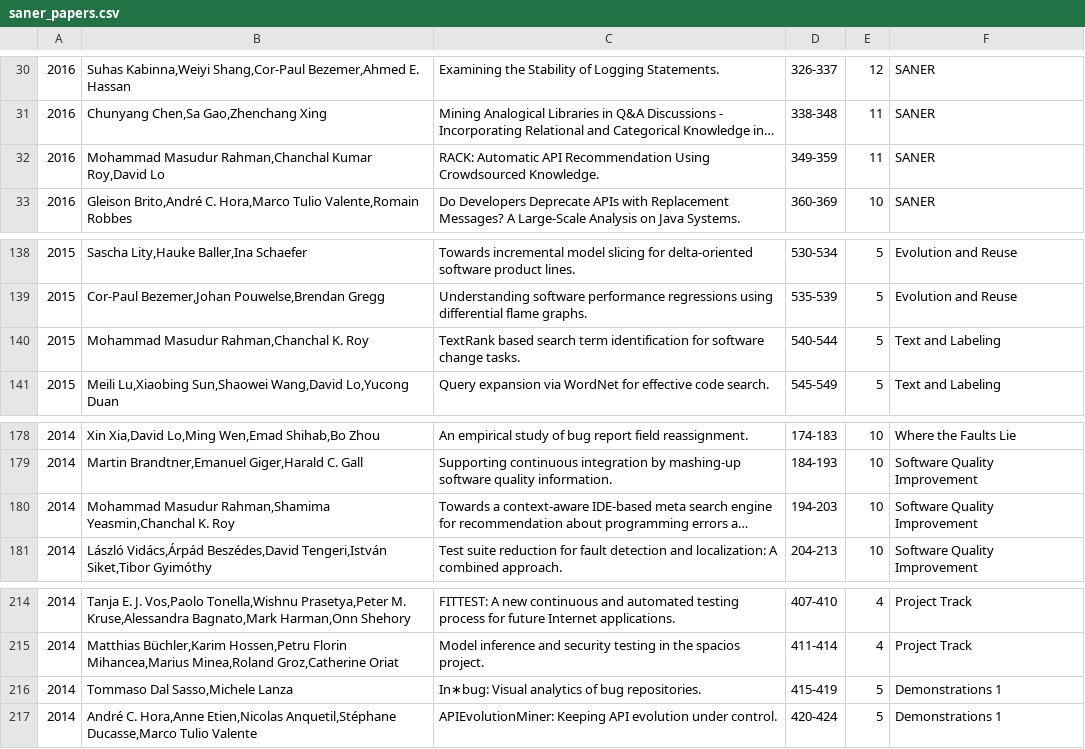
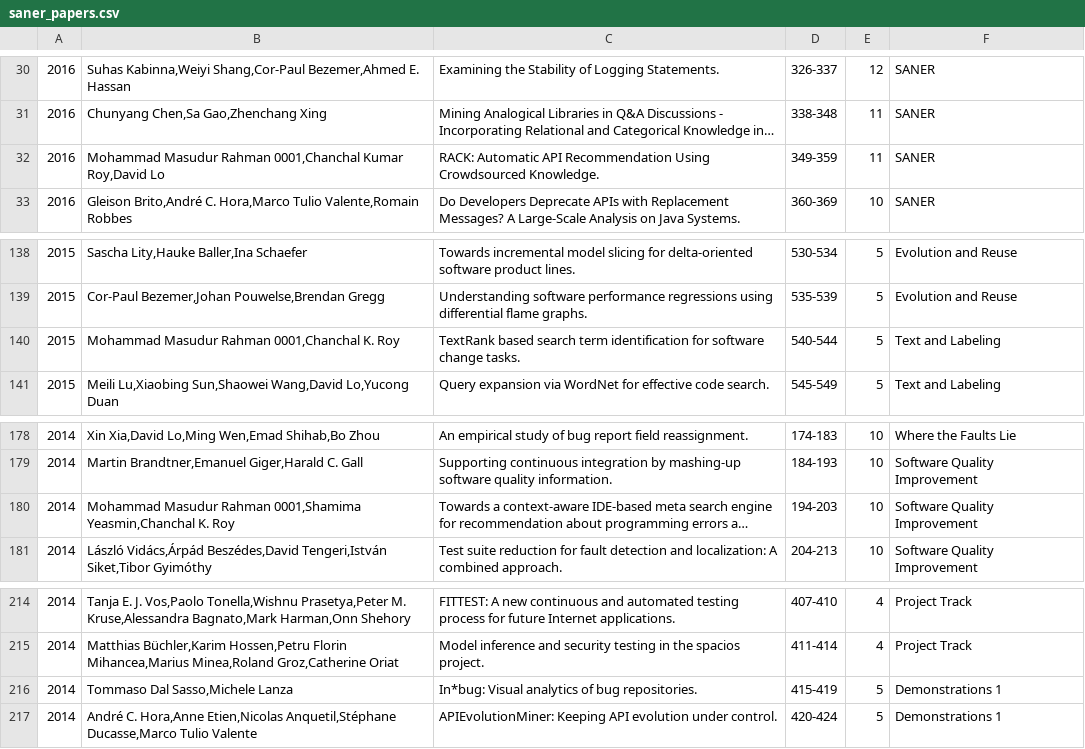
Before and after one commit to dr-bigfatnoob/conferenceMetrics, a CSV file: data/bht2csv/saner_papers.csv, drawn as a sheet; only a part is shown, gaps mark what is left out; long unchanged cells end in …; the diff names each change by its address in the sheet, - before the commit and + after, or states it on an @@ line.

```diff
--- a/data/bht2csv/saner_papers.csv
+++ b/data/bht2csv/saner_papers.csv
-B32: Mohammad Masudur Rahman,Chanchal Kumar Roy,David…
+B32: Mohammad Masudur Rahman 0001,Chanchal Kumar Roy,David…
-B140: Mohammad Masudur Rahman,Chanchal K. Roy
+B140: Mohammad Masudur Rahman 0001,Chanchal K. Roy
-B180: Mohammad Masudur Rahman,Shamima Yeasmin,Chanchal K.…
+B180: Mohammad Masudur Rahman 0001,Shamima Yeasmin,Chanchal K.…
-C216: In∗bug: Visual analytics of bug repositories.
+C216: In*bug: Visual analytics of bug repositories.
```
Also changed, not shown: 15 other files.
